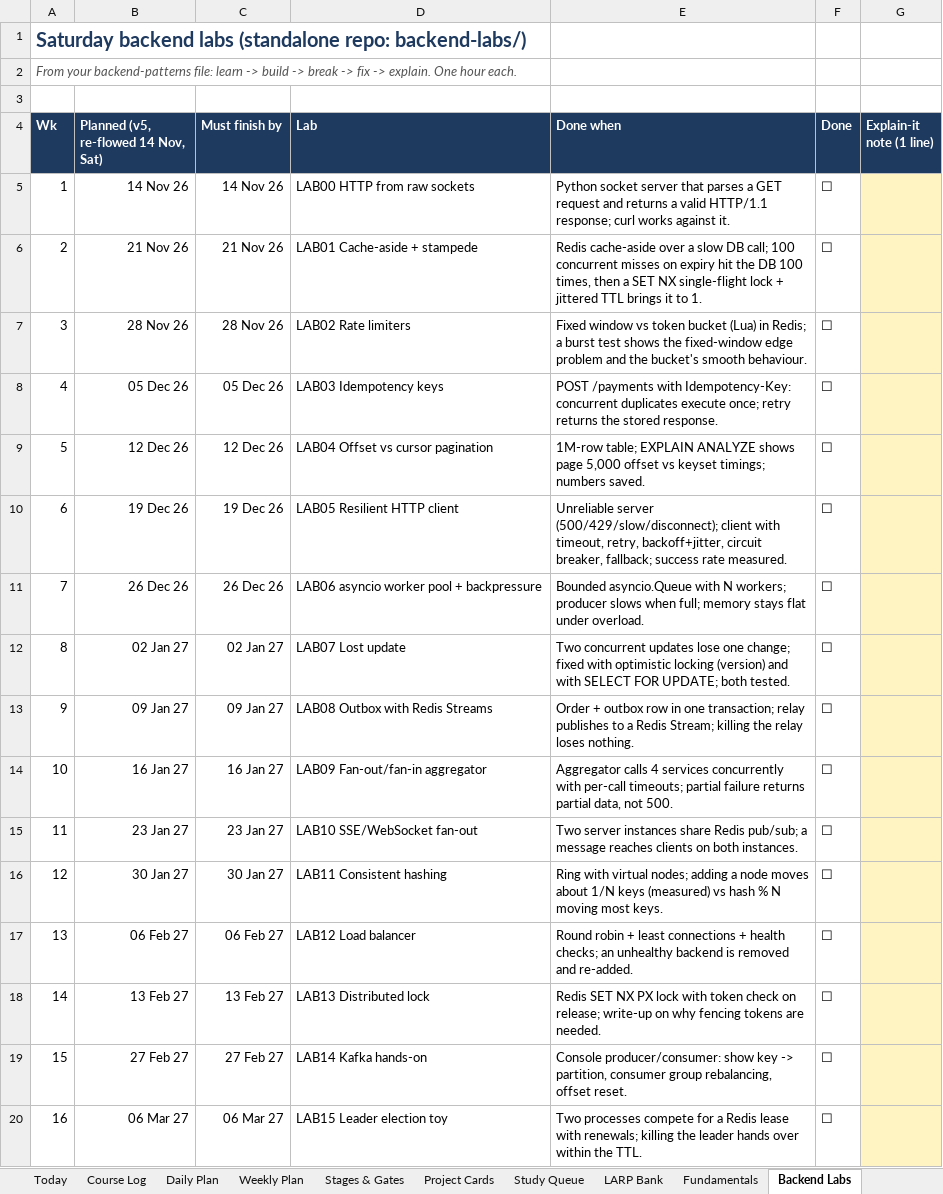
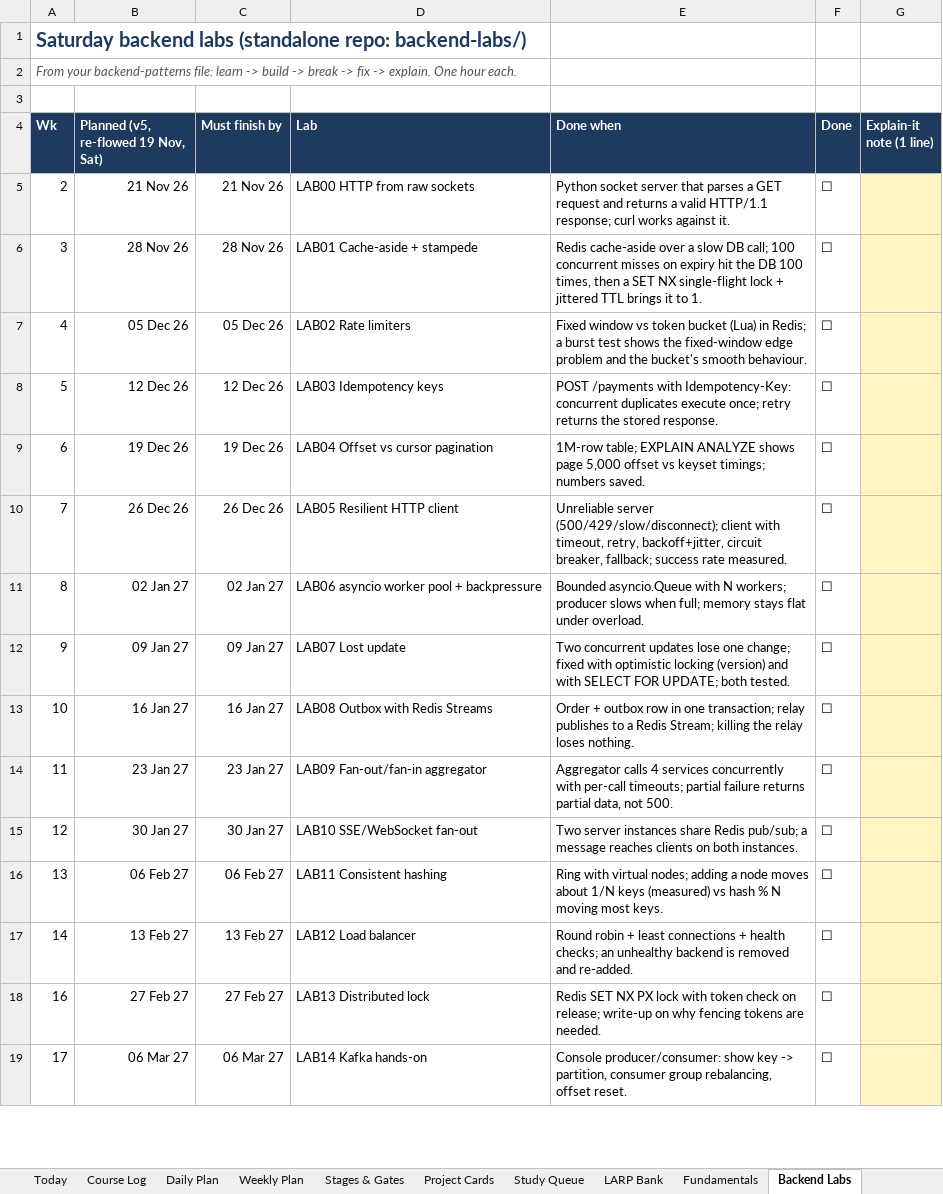
Before and after one commit to fernandesjeevan/larping, an Excel workbook: Marathon_Daily_Planner_v5.xlsx, sheet Backend Labs, drawn as a sheet; only a part is shown; values as stored, in another font and other column widths than the file's, no borders; removed rows and columns are numbered as before the commit, all else as after; the diff covers the shown part only; the diff names each change by its address in the sheet, - before the commit and + after, or states it on an @@ line.

```diff
--- a/Marathon_Daily_Planner_v5.xlsx (sheet Backend Labs)
+++ b/Marathon_Daily_Planner_v5.xlsx (sheet Backend Labs)
-B4: Planned (v5, re-flowed 14 Nov, Sat)
+B4: Planned (v5, re-flowed 19 Nov, Sat)
-row 5: 1 | 14 Nov 26 | 14 Nov 26 | LAB00 HTTP from raw sockets | Python socket server that parses a GET request and returns a valid HTTP/1.1 response; curl works against it. | ☐
-D5 (Lab): LAB01 Cache-aside + stampede
+D5 (Lab): LAB00 HTTP from raw sockets
-E5 (Done when): Redis cache-aside over a slow DB call; 100 concurrent misses on expiry hit the DB 100 times, then a SET NX single-flight lock + jittered TTL brings it to 1.
+E5 (Done when): Python socket server that parses a GET request and returns a valid HTTP/1.1 response; curl works against it.
-D6 (Lab): LAB02 Rate limiters
+D6 (Lab): LAB01 Cache-aside + stampede
-E6 (Done when): Fixed window vs token bucket (Lua) in Redis; a burst test shows the fixed-window edge problem and the bucket's smooth behaviour.
+E6 (Done when): Redis cache-aside over a slow DB call; 100 concurrent misses on expiry hit the DB 100 times, then a SET NX single-flight lock + jittered TTL brings it to 1.
-D7 (Lab): LAB03 Idempotency keys
+D7 (Lab): LAB02 Rate limiters
-E7 (Done when): POST /payments with Idempotency-Key: concurrent duplicates execute once; retry returns the stored response.
+E7 (Done when): Fixed window vs token bucket (Lua) in Redis; a burst test shows the fixed-window edge problem and the bucket's smooth behaviour.
-D8 (Lab): LAB04 Offset vs cursor pagination
+D8 (Lab): LAB03 Idempotency keys
-E8 (Done when): 1M-row table; EXPLAIN ANALYZE shows page 5,000 offset vs keyset timings; numbers saved.
+E8 (Done when): POST /payments with Idempotency-Key: concurrent duplicates execute once; retry returns the stored response.
-D9 (Lab): LAB05 Resilient HTTP client
+D9 (Lab): LAB04 Offset vs cursor pagination
-E9 (Done when): Unreliable server (500/429/slow/disconnect); client with timeout, retry, backoff+jitter, circuit breaker, fallback; success rate measured.
+E9 (Done when): 1M-row table; EXPLAIN ANALYZE shows page 5,000 offset vs keyset timings; numbers saved.
-D10 (Lab): LAB06 asyncio worker pool + backpressure
+D10 (Lab): LAB05 Resilient HTTP client
-E10 (Done when): Bounded asyncio.Queue with N workers; producer slows when full; memory stays flat under overload.
+E10 (Done when): Unreliable server (500/429/slow/disconnect); client with timeout, retry, backoff+jitter, circuit breaker, fallback; success rate measured.
-D11 (Lab): LAB07 Lost update
+D11 (Lab): LAB06 asyncio worker pool + backpressure
-E11 (Done when): Two concurrent updates lose one change; fixed with optimistic locking (version) and with SELECT FOR UPDATE; both tested.
+E11 (Done when): Bounded asyncio.Queue with N workers; producer slows when full; memory stays flat under overload.
-D12 (Lab): LAB08 Outbox with Redis Streams
+D12 (Lab): LAB07 Lost update
-E12 (Done when): Order + outbox row in one transaction; relay publishes to a Redis Stream; killing the relay loses nothing.
+E12 (Done when): Two concurrent updates lose one change; fixed with optimistic locking (version) and with SELECT FOR UPDATE; both tested.
-D13 (Lab): LAB09 Fan-out/fan-in aggregator
+D13 (Lab): LAB08 Outbox with Redis Streams
-E13 (Done when): Aggregator calls 4 services concurrently with per-call timeouts; partial failure returns partial data, not 500.
+E13 (Done when): Order + outbox row in one transaction; relay publishes to a Redis Stream; killing the relay loses nothing.
-D14 (Lab): LAB10 SSE/WebSocket fan-out
+D14 (Lab): LAB09 Fan-out/fan-in aggregator
-E14 (Done when): Two server instances share Redis pub/sub; a message reaches clients on both instances.
+E14 (Done when): Aggregator calls 4 services concurrently with per-call timeouts; partial failure returns partial data, not 500.
-D15 (Lab): LAB11 Consistent hashing
+D15 (Lab): LAB10 SSE/WebSocket fan-out
-E15 (Done when): Ring with virtual nodes; adding a node moves about 1/N keys (measured) vs hash % N moving most keys.
+E15 (Done when): Two server instances share Redis pub/sub; a message reaches clients on both instances.
-D16 (Lab): LAB12 Load balancer
+D16 (Lab): LAB11 Consistent hashing
-E16 (Done when): Round robin + least connections + health checks; an unhealthy backend is removed and re-added.
+E16 (Done when): Ring with virtual nodes; adding a node moves about 1/N keys (measured) vs hash % N moving most keys.
-D17 (Lab): LAB13 Distributed lock
+D17 (Lab): LAB12 Load balancer
-E17 (Done when): Redis SET NX PX lock with token check on release; write-up on why fencing tokens are needed.
+E17 (Done when): Round robin + least connections + health checks; an unhealthy backend is removed and re-added.
@@ column A (Wk) renumbered between rows 18 and 33 @@
-D18 (Lab): LAB14 Kafka hands-on
+D18 (Lab): LAB13 Distributed lock
-E18 (Done when): Console producer/consumer: show key -> partition, consumer group rebalancing, offset reset.
+E18 (Done when): Redis SET NX PX lock with token check on release; write-up on why fencing tokens are needed.
-D19 (Lab): LAB15 Leader election toy
+D19 (Lab): LAB14 Kafka hands-on
-E19 (Done when): Two processes compete for a Redis lease with renewals; killing the leader hands over within the TTL.
+E19 (Done when): Console producer/consumer: show key -> partition, consumer group rebalancing, offset reset.
```
Also changed, not shown: 1 added row and 28 edited cells elsewhere in this sheet, sheet Study Queue, sheet LARP Bank, sheet Daily Plan, sheet Fundamentals, sheet Weekly Plan, sheet Project Cards, 5 more sheets, 3 other files.
